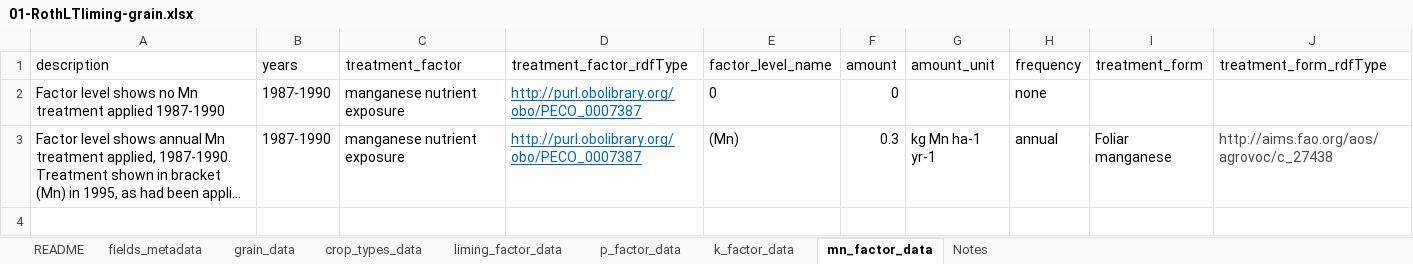
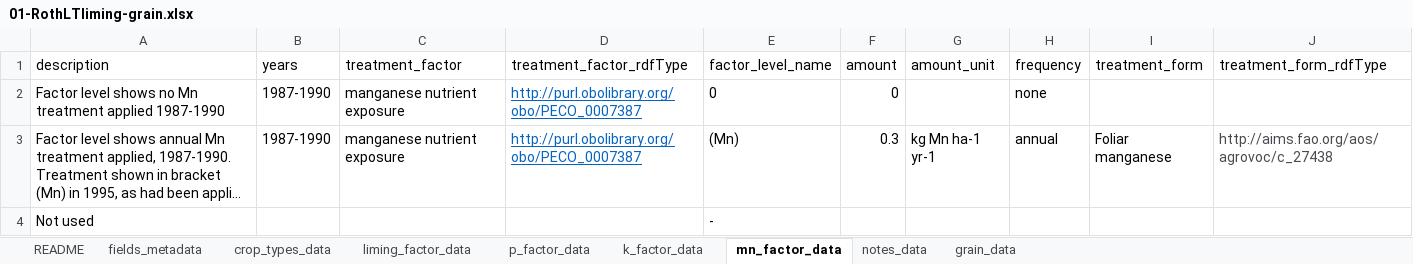
Before and after one commit to Rothamsted-Ecoinformatics/eRA, an Excel workbook: metadata/rcs10/RLTLGRAIN/01-RothLTliming-grain.xlsx, sheet mn_factor_data, drawn as a sheet; long unchanged cells end in …; values as stored, in another font and other column widths than the file's, no borders; the diff names each change by its address in the sheet, - before the commit and + after, or states it on an @@ line.

```diff
--- a/metadata/rcs10/RLTLGRAIN/01-RothLTliming-grain.xlsx (sheet mn_factor_data)
+++ b/metadata/rcs10/RLTLGRAIN/01-RothLTliming-grain.xlsx (sheet mn_factor_data)
-sheet tab: Notes
+sheet tab: notes_data
@@ sheet tab order changed: README | fields_metadata | crop_types_data | liming_factor_data | p_factor_data | k_factor_data | mn_factor_data | notes_data | grain_data @@
+row 4: Not used |  |  |  | -
```
Also changed, not shown: sheet grain_data, sheet fields_metadata, sheet notes_data, sheet k_factor_data, charts or pictures, metadata/rms/RMAAtemp/02-data_1878-2019.xlsx, 55 other files.
